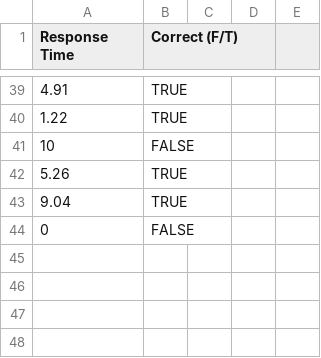
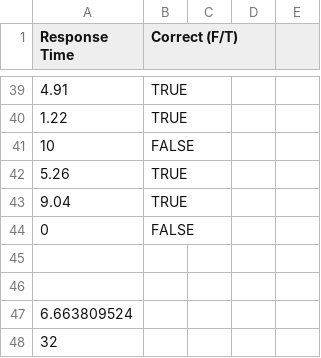
Before and after one commit to jeremiaimanuel/Stress-Analysis, a CSV file: 20240129_mat5mins/B71_MAT_Experiment Results Data.csv, drawn as a sheet; only a part is shown, gaps mark what is left out; the diff names each change by its address in the sheet, - before the commit and + after, or states it on an @@ line.

Commit message:
Update B71_MAT_Experiment Results Data.csv

```diff
--- a/20240129_mat5mins/B71_MAT_Experiment Results Data.csv
+++ b/20240129_mat5mins/B71_MAT_Experiment Results Data.csv
+row 45: (empty)
+row 46: (empty)
+row 47: 6.663809524
+row 48: 32
```
